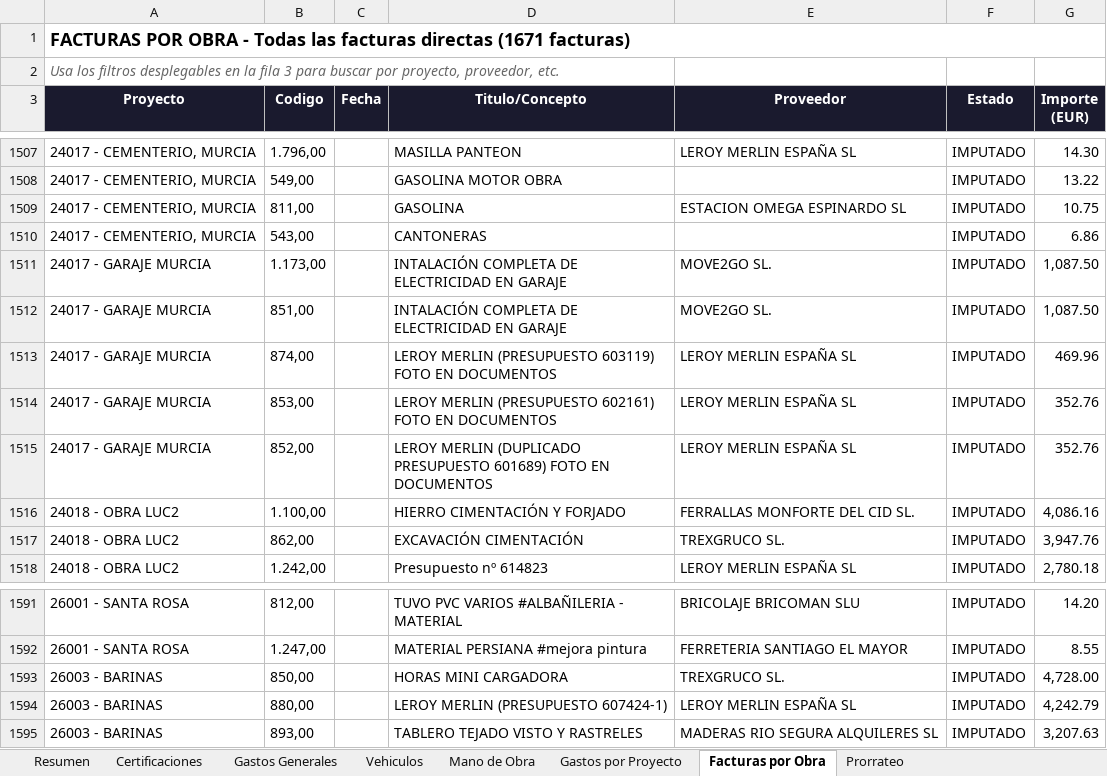
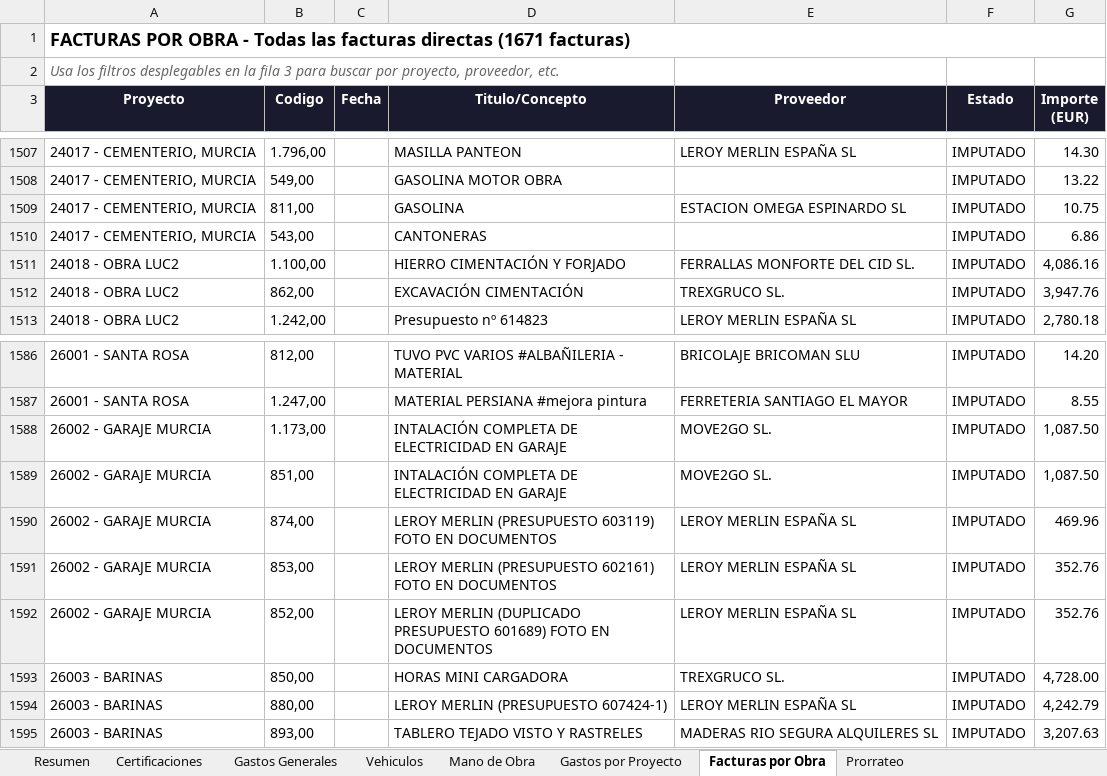
Before and after one commit to juanjosemas/dashboard, an Excel workbook: ECO_STRUCT_Datos.xlsx, sheet Facturas por Obra, drawn as a sheet; only a part is shown, gaps mark what is left out; values as stored, in another font and other column widths than the file's, no borders; removed rows and columns are numbered as before the commit, all else as after; the diff names each change by its address in the sheet, - before the commit and + after, or states it on an @@ line.

```diff
--- a/ECO_STRUCT_Datos.xlsx (sheet Facturas por Obra)
+++ b/ECO_STRUCT_Datos.xlsx (sheet Facturas por Obra)
-row 1511: 24017 - GARAJE MURCIA | 1.173,00 |  | INTALACIÓN COMPLETA DE ELECTRICIDAD EN GARAJE | MOVE2GO SL. | IMPUTADO | 1,087.50
-row 1512: 24017 - GARAJE MURCIA | 851,00 |  | INTALACIÓN COMPLETA DE ELECTRICIDAD EN GARAJE | MOVE2GO SL. | IMPUTADO | 1,087.50
-row 1513: 24017 - GARAJE MURCIA | 874,00 |  | LEROY MERLIN (PRESUPUESTO 603119) FOTO EN DOCUMENTOS | LEROY MERLIN ESPAÑA SL | IMPUTADO | 469.96
-row 1514: 24017 - GARAJE MURCIA | 853,00 |  | LEROY MERLIN (PRESUPUESTO 602161) FOTO EN DOCUMENTOS | LEROY MERLIN ESPAÑA SL | IMPUTADO | 352.76
-row 1515: 24017 - GARAJE MURCIA | 852,00 |  | LEROY MERLIN (DUPLICADO PRESUPUESTO 601689) FOTO EN DOCUMENTOS | LEROY MERLIN ESPAÑA SL | IMPUTADO | 352.76
+row 1588: 26002 - GARAJE MURCIA | 1.173,00 |  | INTALACIÓN COMPLETA DE ELECTRICIDAD EN GARAJE | MOVE2GO SL. | IMPUTADO | 1,087.50
+row 1589: 26002 - GARAJE MURCIA | 851,00 |  | INTALACIÓN COMPLETA DE ELECTRICIDAD EN GARAJE | MOVE2GO SL. | IMPUTADO | 1,087.50
+row 1590: 26002 - GARAJE MURCIA | 874,00 |  | LEROY MERLIN (PRESUPUESTO 603119) FOTO EN DOCUMENTOS | LEROY MERLIN ESPAÑA SL | IMPUTADO | 469.96
+row 1591: 26002 - GARAJE MURCIA | 853,00 |  | LEROY MERLIN (PRESUPUESTO 602161) FOTO EN DOCUMENTOS | LEROY MERLIN ESPAÑA SL | IMPUTADO | 352.76
+row 1592: 26002 - GARAJE MURCIA | 852,00 |  | LEROY MERLIN (DUPLICADO PRESUPUESTO 601689) FOTO EN DOCUMENTOS | LEROY MERLIN ESPAÑA SL | IMPUTADO | 352.76
```
Also changed, not shown: sheet Gastos por Proyecto, sheet Certificaciones, 3 other files.
